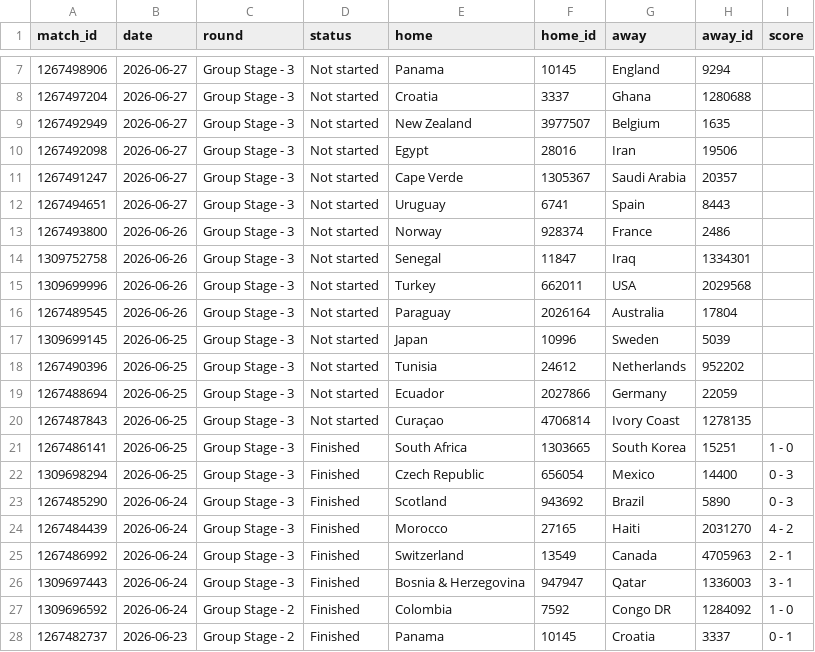
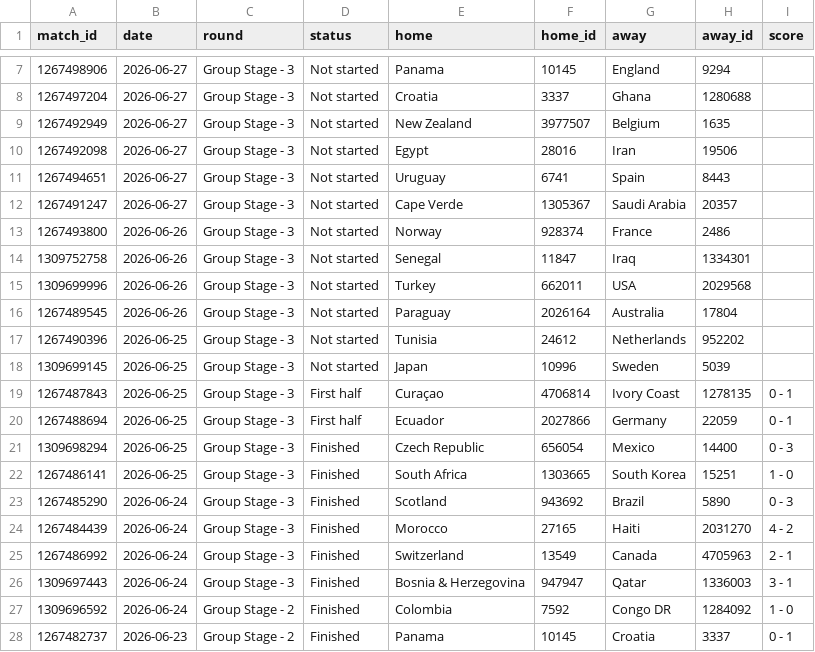
Before and after one commit to manuelcralves/WORLD-CUP-2026, a CSV file: api_cache/wc_matches.csv, drawn as a sheet; only a part is shown, gaps mark what is left out.

```diff
--- a/api_cache/wc_matches.csv
+++ b/api_cache/wc_matches.csv
@@ -10,4 +10,4 @@ match_id,date,round,status,home,home_id,away,away_id,score
 1267492098,2026-06-27,Group Stage - 3,Not started,Egypt,28016,Iran,19506,
+1267494651,2026-06-27,Group Stage - 3,Not started,Uruguay,6741,Spain,8443,
 1267491247,2026-06-27,Group Stage - 3,Not started,Cape Verde,1305367,Saudi Arabia,20357,
-1267494651,2026-06-27,Group Stage - 3,Not started,Uruguay,6741,Spain,8443,
 1267493800,2026-06-26,Group Stage - 3,Not started,Norway,928374,France,2486,
@@ -16,8 +16,8 @@ match_id,date,round,status,home,home_id,away,away_id,score
 1267489545,2026-06-26,Group Stage - 3,Not started,Paraguay,2026164,Australia,17804,
+1267490396,2026-06-25,Group Stage - 3,Not started,Tunisia,24612,Netherlands,952202,
 1309699145,2026-06-25,Group Stage - 3,Not started,Japan,10996,Sweden,5039,
-1267490396,2026-06-25,Group Stage - 3,Not started,Tunisia,24612,Netherlands,952202,
-1267488694,2026-06-25,Group Stage - 3,Not started,Ecuador,2027866,Germany,22059,
-1267487843,2026-06-25,Group Stage - 3,Not started,Curaçao,4706814,Ivory Coast,1278135,
+1267487843,2026-06-25,Group Stage - 3,First half,Curaçao,4706814,Ivory Coast,1278135,0 - 1
+1267488694,2026-06-25,Group Stage - 3,First half,Ecuador,2027866,Germany,22059,0 - 1
+1309698294,2026-06-25,Group Stage - 3,Finished,Czech Republic,656054,Mexico,14400,0 - 3
 1267486141,2026-06-25,Group Stage - 3,Finished,South Africa,1303665,South Korea,15251,1 - 0
-1309698294,2026-06-25,Group Stage - 3,Finished,Czech Republic,656054,Mexico,14400,0 - 3
 1267485290,2026-06-24,Group Stage - 3,Finished,Scotland,943692,Brazil,5890,0 - 3
```
Also changed, not shown: 1 other file.
